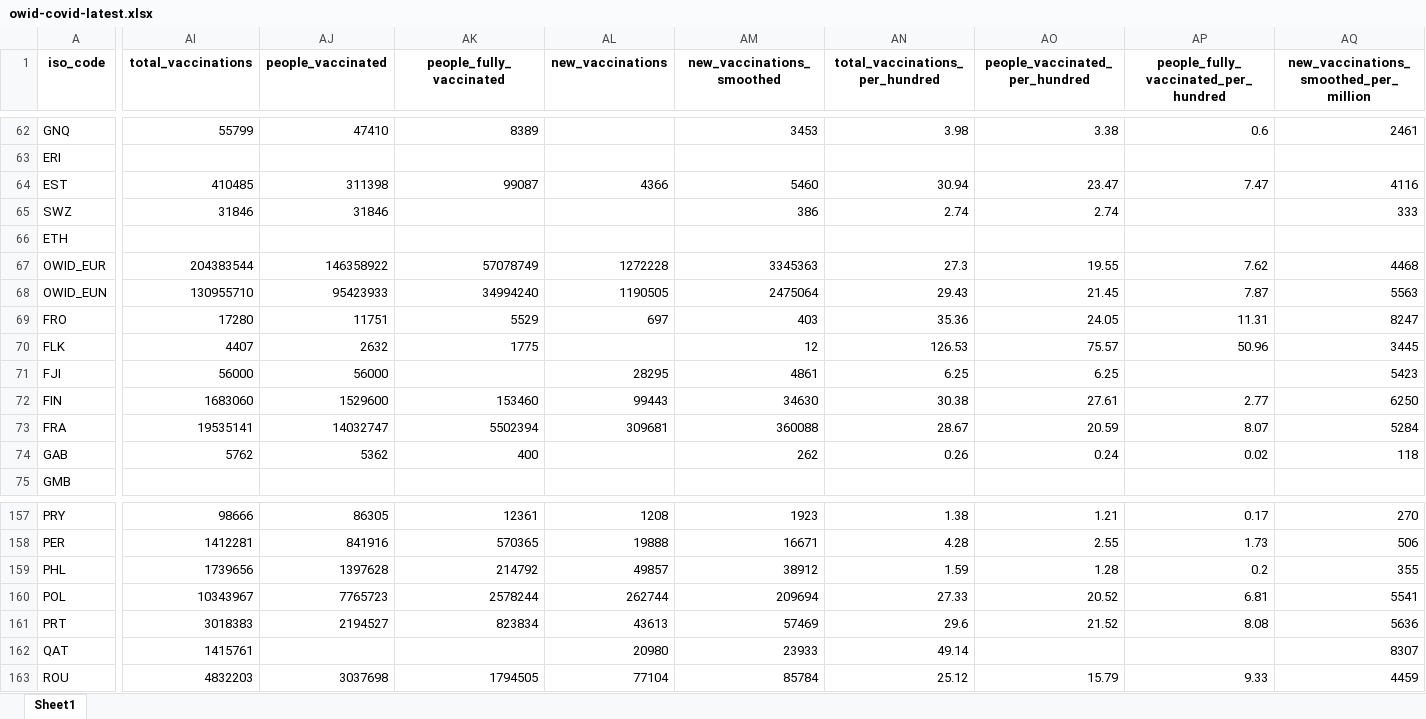
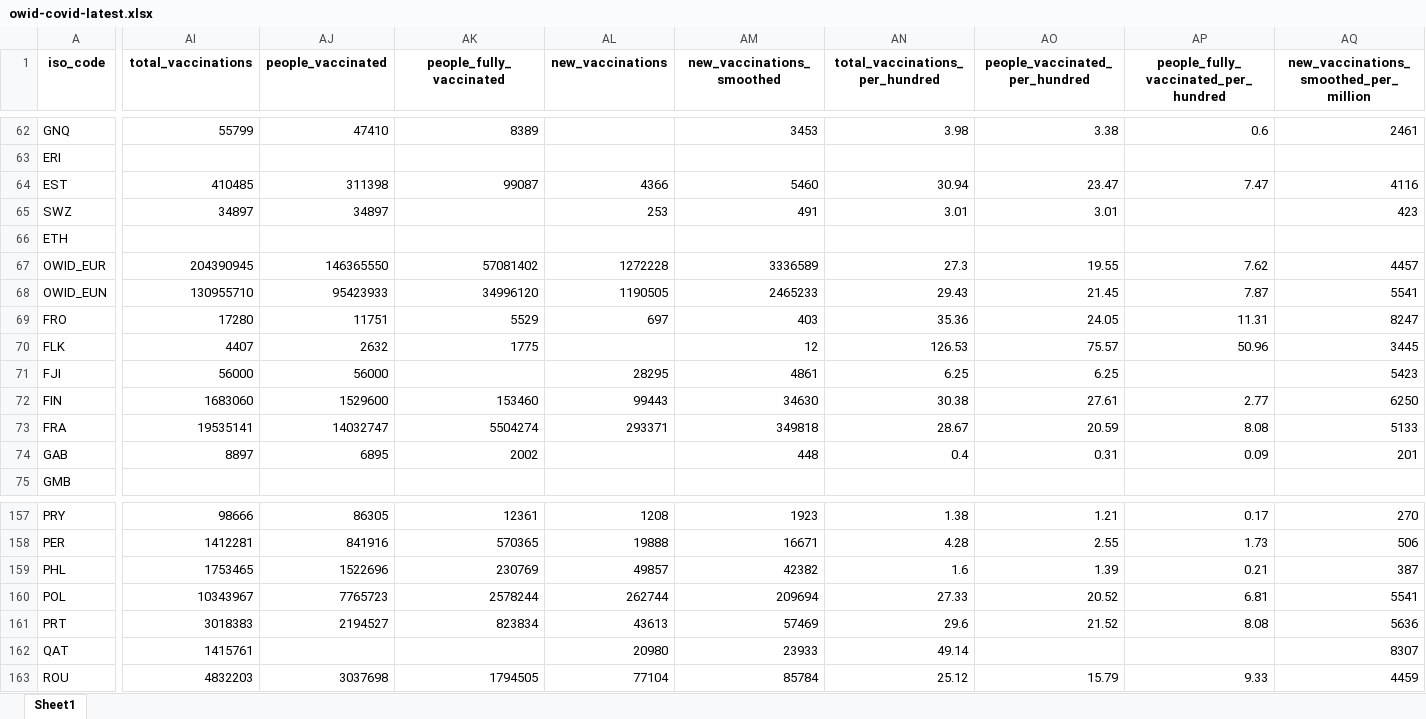
Before and after one commit to owid/covid-19-data, an Excel workbook: public/data/latest/owid-covid-latest.xlsx, sheet Sheet1, drawn as a sheet; only a part is shown, gaps mark what is left out; values as stored, in another font and other column widths than the file's, no borders; the diff covers the shown part only; the diff names each change by its address in the sheet, - before the commit and + after, or states it on an @@ line.

Commit message:
Vaccination update

```diff
--- a/public/data/latest/owid-covid-latest.xlsx (sheet Sheet1)
+++ b/public/data/latest/owid-covid-latest.xlsx (sheet Sheet1)
-AI65 (total_vaccinations): 31846
+AI65 (total_vaccinations): 34897
-AJ65 (people_vaccinated): 31846
+AJ65 (people_vaccinated): 34897
-AL65 (new_vaccinations): (empty)
+AL65 (new_vaccinations): 253
-AM65 (new_vaccinations_smoothed): 386
+AM65 (new_vaccinations_smoothed): 491
-AN65 (total_vaccinations_per_hundred): 2.74
+AN65 (total_vaccinations_per_hundred): 3.01
-AO65 (people_vaccinated_per_hundred): 2.74
+AO65 (people_vaccinated_per_hundred): 3.01
-AQ65: 333
+AQ65: 423
-AI67 (total_vaccinations): 204383544
+AI67 (total_vaccinations): 204390945
-AJ67 (people_vaccinated): 146358922
+AJ67 (people_vaccinated): 146365550
-AK67 (people_fully_vaccinated): 57078749
+AK67 (people_fully_vaccinated): 57081402
-AM67 (new_vaccinations_smoothed): 3345363
+AM67 (new_vaccinations_smoothed): 3336589
-AQ67: 4468
+AQ67: 4457
-AK68 (people_fully_vaccinated): 34994240
+AK68 (people_fully_vaccinated): 34996120
-AM68 (new_vaccinations_smoothed): 2475064
+AM68 (new_vaccinations_smoothed): 2465233
-AQ68: 5563
+AQ68: 5541
-AK73 (people_fully_vaccinated): 5502394
+AK73 (people_fully_vaccinated): 5504274
-AL73 (new_vaccinations): 309681
+AL73 (new_vaccinations): 293371
-AM73 (new_vaccinations_smoothed): 360088
+AM73 (new_vaccinations_smoothed): 349818
-AP73: 8.07
+AP73: 8.08
-AQ73: 5284
+AQ73: 5133
-AI74 (total_vaccinations): 5762
+AI74 (total_vaccinations): 8897
-AJ74 (people_vaccinated): 5362
+AJ74 (people_vaccinated): 6895
-AK74 (people_fully_vaccinated): 400
+AK74 (people_fully_vaccinated): 2002
-AM74 (new_vaccinations_smoothed): 262
+AM74 (new_vaccinations_smoothed): 448
-AN74 (total_vaccinations_per_hundred): 0.26
+AN74 (total_vaccinations_per_hundred): 0.4
-AO74 (people_vaccinated_per_hundred): 0.24
+AO74 (people_vaccinated_per_hundred): 0.31
-AP74: 0.02
+AP74: 0.09
-AQ74: 118
+AQ74: 201
-AI159 (total_vaccinations): 1739656
+AI159 (total_vaccinations): 1753465
-AJ159 (people_vaccinated): 1397628
+AJ159 (people_vaccinated): 1522696
-AK159 (people_fully_vaccinated): 214792
+AK159 (people_fully_vaccinated): 230769
-AM159 (new_vaccinations_smoothed): 38912
+AM159 (new_vaccinations_smoothed): 42382
-AN159 (total_vaccinations_per_hundred): 1.59
+AN159 (total_vaccinations_per_hundred): 1.6
-AO159 (people_vaccinated_per_hundred): 1.28
+AO159 (people_vaccinated_per_hundred): 1.39
-AP159: 0.2
+AP159: 0.21
-AQ159: 355
+AQ159: 387
```
Also changed, not shown: 74 edited cells elsewhere in this sheet, 27 other files.
